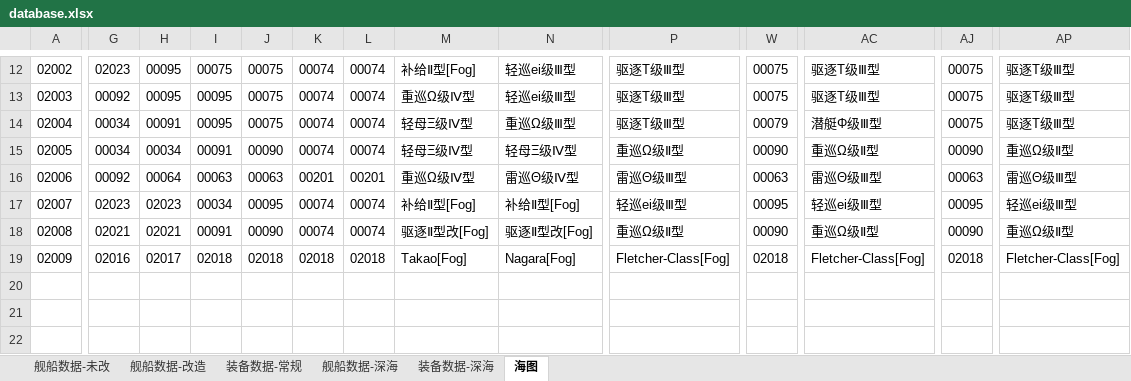
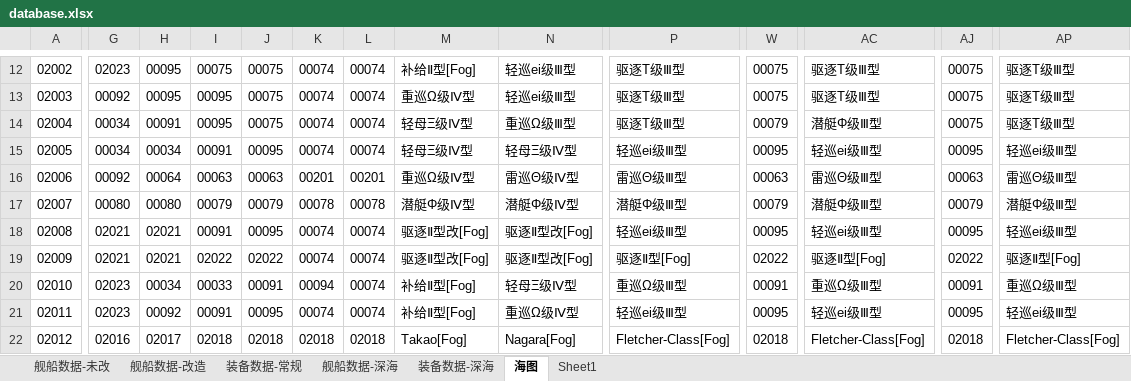
Before and after one commit to toppio/WSGR_simulation, an Excel workbook: depend/ship/database.xlsx, sheet 海图, drawn as a sheet; only a part is shown, gaps mark what is left out; values as stored, in another font and other column widths than the file's, no borders; conditional formats not drawn; addresses are those after the commit; rows hold the shown columns only; the diff covers the shown part only; the diff names each change by its address in the sheet, - before the commit and + after, or states it on an @@ line.

```diff
--- a/depend/ship/database.xlsx (sheet 海图)
+++ b/depend/ship/database.xlsx (sheet 海图)
+sheet tab: Sheet1
-J15: 00090
+J15: 00095
-P15: 重巡Ω级Ⅱ型
+P15: 轻巡ei级Ⅲ型
-W15: 00090
+W15: 00095
-AC15: 重巡Ω级Ⅱ型
+AC15: 轻巡ei级Ⅲ型
-AJ15: 00090
+AJ15: 00095
-AP15: 重巡Ω级Ⅱ型
+AP15: 轻巡ei级Ⅲ型
-G17: 02023
+G17: 00080
-H17: 02023
+H17: 00080
-I17: 00034
+I17: 00079
-J17: 00095
+J17: 00079
-K17: 00074
+K17: 00078
-L17: 00074
+L17: 00078
-M17: 补给Ⅱ型[Fog]
+M17: 潜艇Φ级Ⅳ型
-N17: 补给Ⅱ型[Fog]
+N17: 潜艇Φ级Ⅳ型
-P17: 轻巡ei级Ⅲ型
+P17: 潜艇Φ级Ⅲ型
-W17: 00095
+W17: 00079
-AC17: 轻巡ei级Ⅲ型
+AC17: 潜艇Φ级Ⅲ型
-AJ17: 00095
+AJ17: 00079
-AP17: 轻巡ei级Ⅲ型
+AP17: 潜艇Φ级Ⅲ型
-J18: 00090
+J18: 00095
-P18: 重巡Ω级Ⅱ型
+P18: 轻巡ei级Ⅲ型
-W18: 00090
+W18: 00095
-AC18: 重巡Ω级Ⅱ型
+AC18: 轻巡ei级Ⅲ型
-AJ18: 00090
+AJ18: 00095
-AP18: 重巡Ω级Ⅱ型
+AP18: 轻巡ei级Ⅲ型
+row 19: 02009 | 02021 | 02021 | 02022 | 02022 | 00074 | 00074 | 驱逐Ⅱ型改[Fog] | 驱逐Ⅱ型改[Fog] | 驱逐Ⅱ型[Fog] | 02022 | 驱逐Ⅱ型[Fog] | 02022 | 驱逐Ⅱ型[Fog]
+row 20: 02010 | 02023 | 00034 | 00033 | 00091 | 00094 | 00074 | 补给Ⅱ型[Fog] | 轻母Ξ级Ⅳ型 | 重巡Ω级Ⅲ型 | 00091 | 重巡Ω级Ⅲ型 | 00091 | 重巡Ω级Ⅲ型
+row 21: 02011 | 02023 | 00092 | 00091 | 00095 | 00074 | 00074 | 补给Ⅱ型[Fog] | 重巡Ω级Ⅳ型 | 轻巡ei级Ⅲ型 | 00095 | 轻巡ei级Ⅲ型 | 00095 | 轻巡ei级Ⅲ型
-A22: 02009
+A22: 02012
```
Also changed, not shown: 24 edited cells elsewhere in this sheet, sheet 舰船数据-深海, formulas that keep their value, 9 other files.
